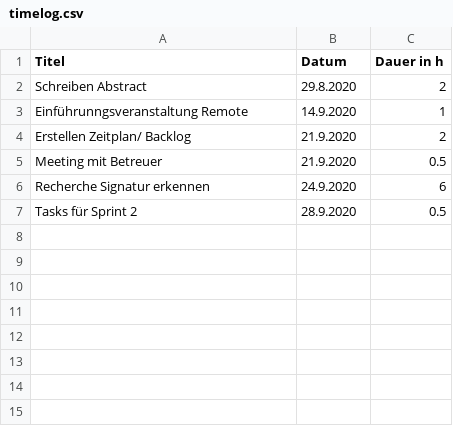
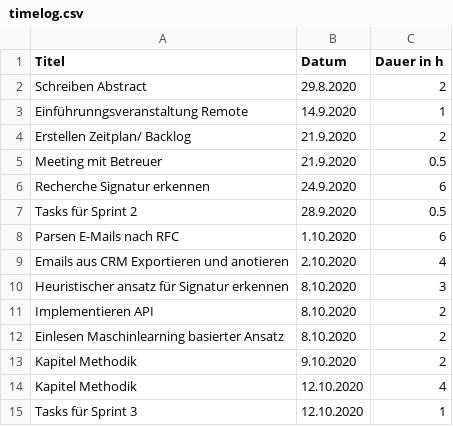
Before and after one commit to supertoub/bachelorarbeit, a CSV file: timelog.csv, drawn as a sheet.

Commit message:
update backlog und timelog

```diff
--- a/timelog.csv
+++ b/timelog.csv
@@ -7 +7,9 @@ Recherche Signatur erkennen, 24.9.2020, 6
 Tasks für Sprint 2, 28.9.2020, 0.5
+Parsen E-Mails nach RFC, 1.10.2020, 6
+Emails aus CRM Exportieren und anotieren, 2.10.2020, 4
+Heuristischer ansatz für Signatur erkennen, 8.10.2020, 3
+Implementieren API, 8.10.2020, 2
+Einlesen Maschinlearning basierter Ansatz, 8.10.2020, 2
+Kapitel Methodik, 9.10.2020, 2
+Kapitel Methodik, 12.10.2020, 4
+Tasks für Sprint 3, 12.10.2020, 1
```
Also changed, not shown: 3 other files.
